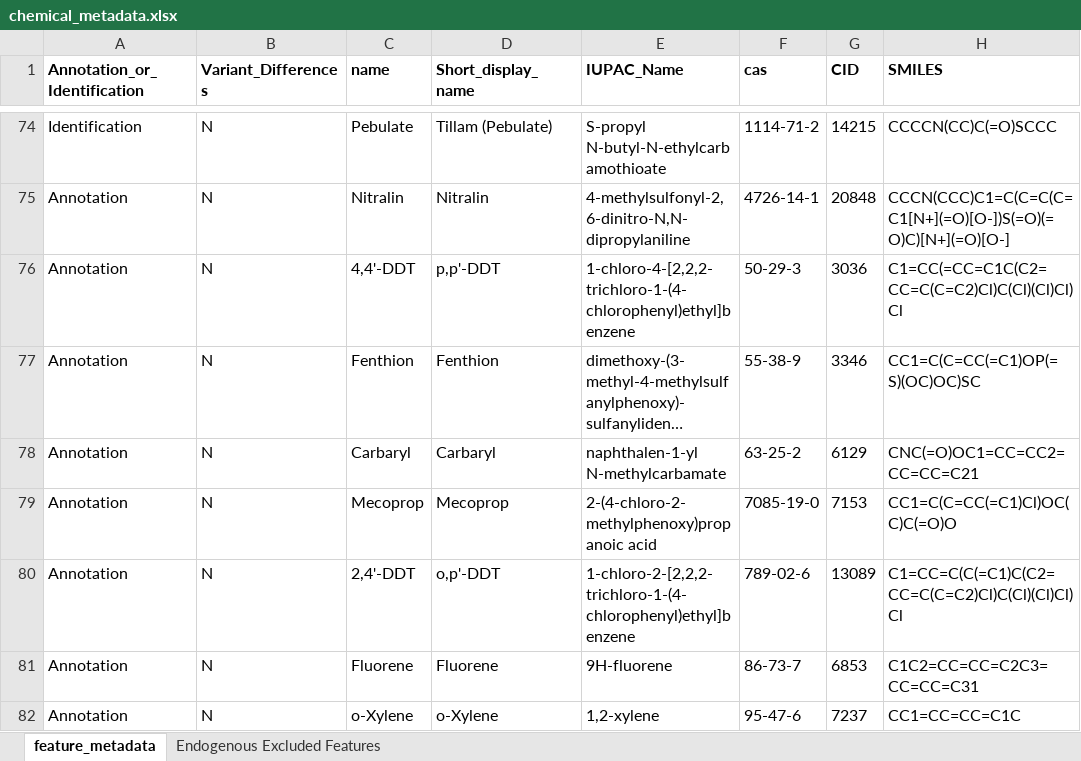
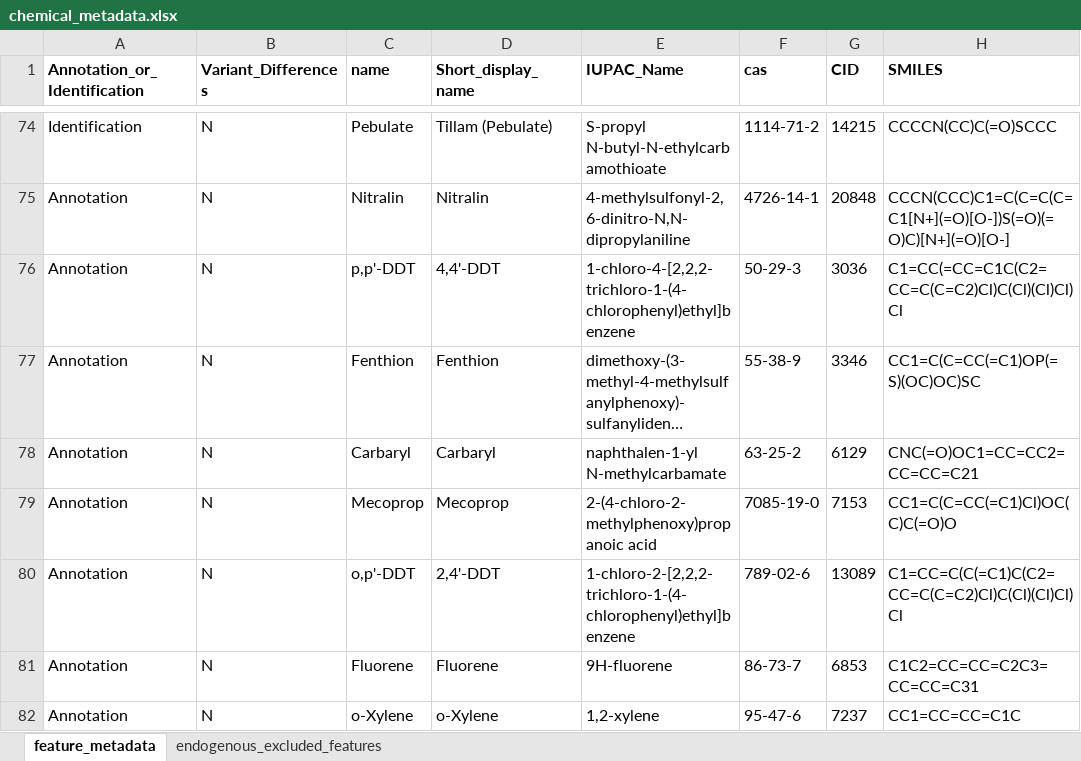
Before and after one commit to jdpreston30/thyroid-exposomics-2025, an Excel workbook: Data and Metadata Files/chemical_metadata.xlsx, sheet feature_metadata, drawn as a sheet; only a part is shown, gaps mark what is left out; long unchanged cells end in …; values as stored, in another font and other column widths than the file's, no borders; conditional formats not drawn; the diff covers the shown part only; the diff names each change by its address in the sheet, - before the commit and + after, or states it on an @@ line.

Commit message:
Added raw supplementary table files, created ST1 library, updated metadata

```diff
--- a/Data and Metadata Files/chemical_metadata.xlsx (sheet feature_metadata)
+++ b/Data and Metadata Files/chemical_metadata.xlsx (sheet feature_metadata)
-sheet tab: Endogenous Excluded Features
+sheet tab: endogenous_excluded_features
-C76 (name): 4,4'-DDT
+C76 (name): p,p'-DDT
-D76 (Short_display_name): p,p'-DDT
+D76 (Short_display_name): 4,4'-DDT
-C80 (name): 2,4'-DDT
+C80 (name): o,p'-DDT
-D80 (Short_display_name): o,p'-DDT
+D80 (Short_display_name): 2,4'-DDT
```
Also changed, not shown: 13 edited cells elsewhere in this sheet, 7 other files.
